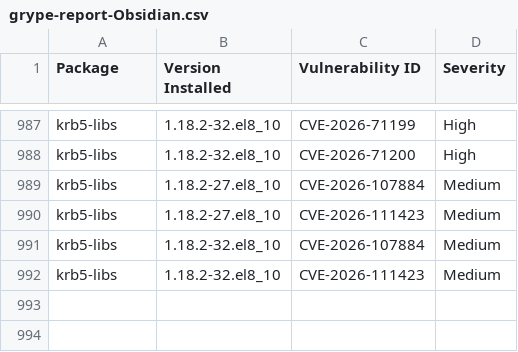
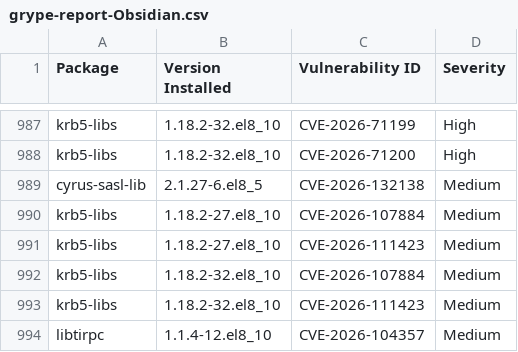
Before and after one commit to AnchorLayer/docker-baseimage-rocky, a CSV file: vuln-reports-Obsidian/grype-report-Obsidian.csv, drawn as a sheet; only a part is shown, gaps mark what is left out.

```diff
--- a/vuln-reports-Obsidian/grype-report-Obsidian.csv
+++ b/vuln-reports-Obsidian/grype-report-Obsidian.csv
@@ -988,2 +988,3 @@
 "krb5-libs","1.18.2-32.el8_10","CVE-2026-71200","High"
+"cyrus-sasl-lib","2.1.27-6.el8_5","CVE-2026-132138","Medium"
 "krb5-libs","1.18.2-27.el8_10","CVE-2026-107884","Medium"
@@ -992 +993,2 @@
 "krb5-libs","1.18.2-32.el8_10","CVE-2026-111423","Medium"
+"libtirpc","1.1.4-12.el8_10","CVE-2026-104357","Medium"
```
Also changed, not shown: vuln-reports-Onyx/grype-report-Onyx.csv, vuln-reports-Quartz/grype-report-Quartz.csv, 16 other files.
